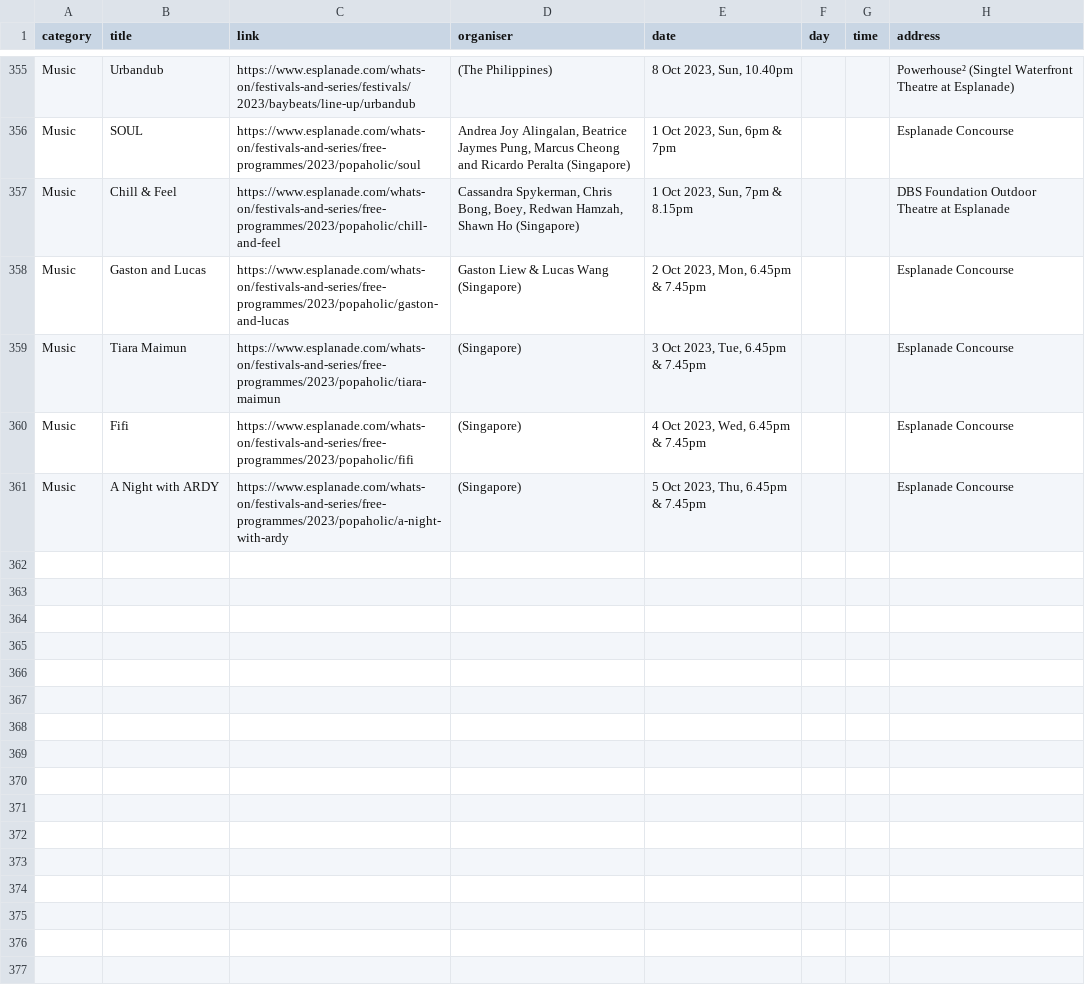
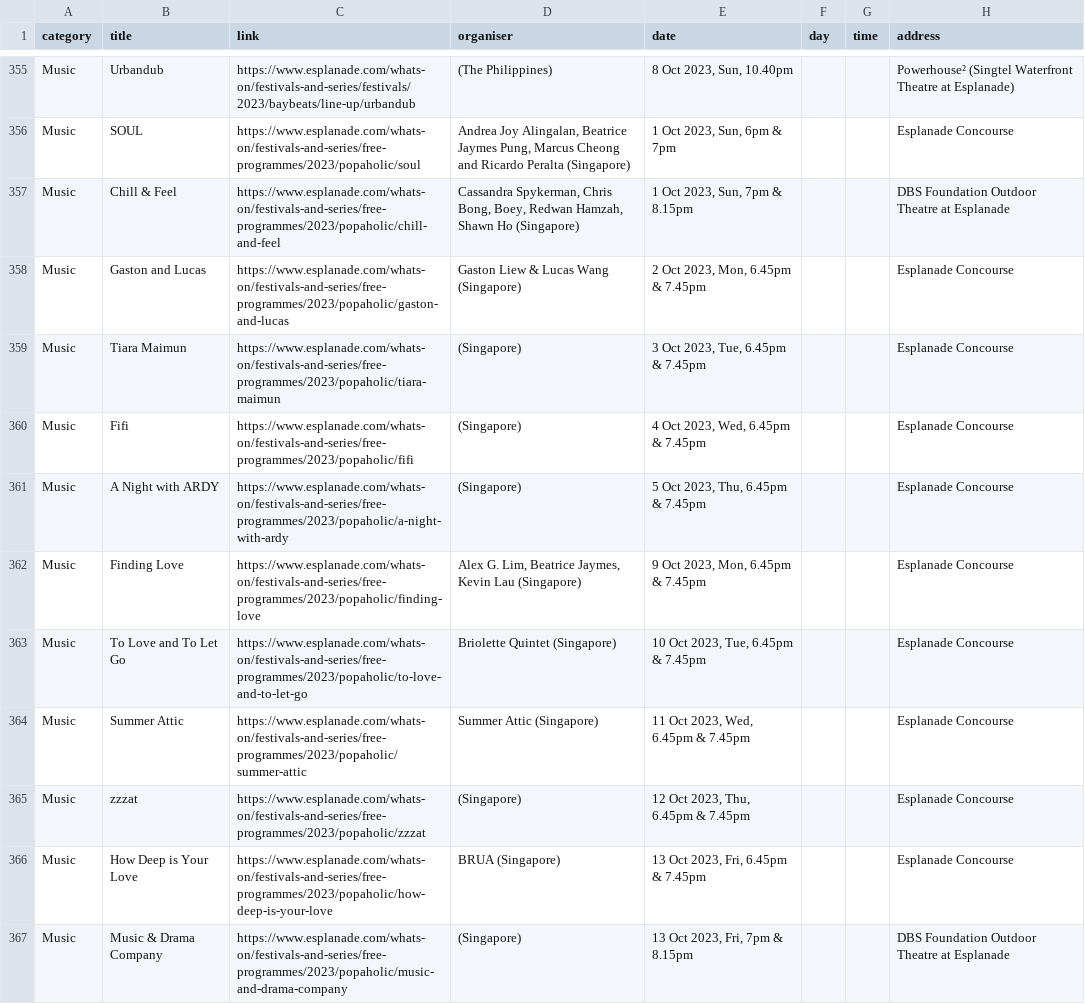
Before and after one commit to Joanna-Khek/free_music_esplanade_news, a CSV file: data.csv, drawn as a sheet; only a part is shown, gaps mark what is left out; the diff names each change by its address in the sheet, - before the commit and + after, or states it on an @@ line.

```diff
--- a/data.csv
+++ b/data.csv
+row 362: Music | Finding Love | https://www.esplanade.com/whats-on/festivals-and-series/free-programmes/2023/popaholic/finding-love | Alex G. Lim, Beatrice Jaymes, Kevin Lau (Singapore) | 9 Oct 2023, Mon, 6.45pm & 7.45pm |  |  | Esplanade Concourse
+row 363: Music | To Love and To Let Go | https://www.esplanade.com/whats-on/festivals-and-series/free-programmes/2023/popaholic/to-love-and-to-let-go | Briolette Quintet (Singapore) | 10 Oct 2023, Tue, 6.45pm & 7.45pm |  |  | Esplanade Concourse
+row 364: Music | Summer Attic | https://www.esplanade.com/whats-on/festivals-and-series/free-programmes/2023/popaholic/summer-attic | Summer Attic (Singapore) | 11 Oct 2023, Wed, 6.45pm & 7.45pm |  |  | Esplanade Concourse
+row 365: Music | zzzat | https://www.esplanade.com/whats-on/festivals-and-series/free-programmes/2023/popaholic/zzzat | (Singapore) | 12 Oct 2023, Thu, 6.45pm & 7.45pm |  |  | Esplanade Concourse
+row 366: Music | How Deep is Your Love | https://www.esplanade.com/whats-on/festivals-and-series/free-programmes/2023/popaholic/how-deep-is-your-love | BRUA (Singapore) | 13 Oct 2023, Fri, 6.45pm & 7.45pm |  |  | Esplanade Concourse
+row 367: Music | Music & Drama Company | https://www.esplanade.com/whats-on/festivals-and-series/free-programmes/2023/popaholic/music-and-drama-company | (Singapore) | 13 Oct 2023, Fri, 7pm & 8.15pm |  |  | DBS Foundation Outdoor Theatre at Esplanade
```
